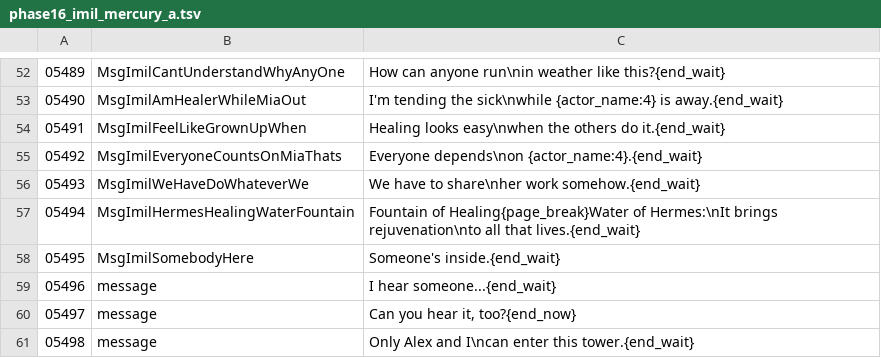
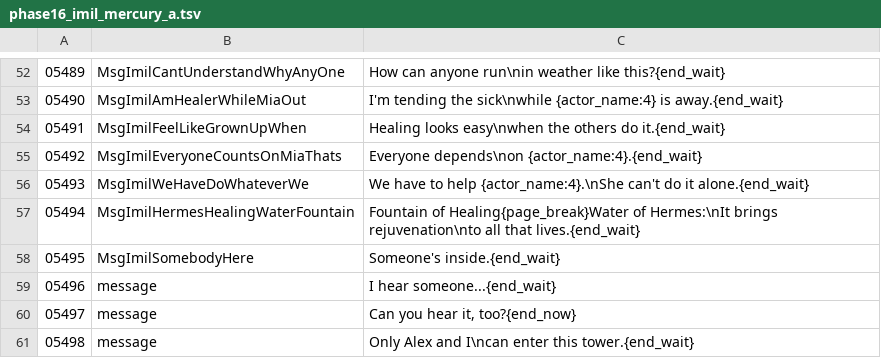
Before and after one commit to YubelPhoenix/alchemy, a TSV file: tools/dark_story/phase16_imil_mercury_a.tsv, drawn as a sheet; only a part is shown, gaps mark what is left out.

Commit message:
Restore required Mia placeholder in dialogue 05493

```diff
--- a/tools/dark_story/phase16_imil_mercury_a.tsv
+++ b/tools/dark_story/phase16_imil_mercury_a.tsv
@@ -55,3 +55,3 @@
 05492	MsgImilEveryoneCountsOnMiaThats	Everyone depends\non {actor_name:4}.{end_wait}
-05493	MsgImilWeHaveDoWhateverWe	We have to share\nher work somehow.{end_wait}
+05493	MsgImilWeHaveDoWhateverWe	We have to help {actor_name:4}.\nShe can't do it alone.{end_wait}
 05494	MsgImilHermesHealingWaterFountain	Fountain of Healing{page_break}Water of Hermes:\nIt brings rejuvenation\nto all that lives.{end_wait}
```
